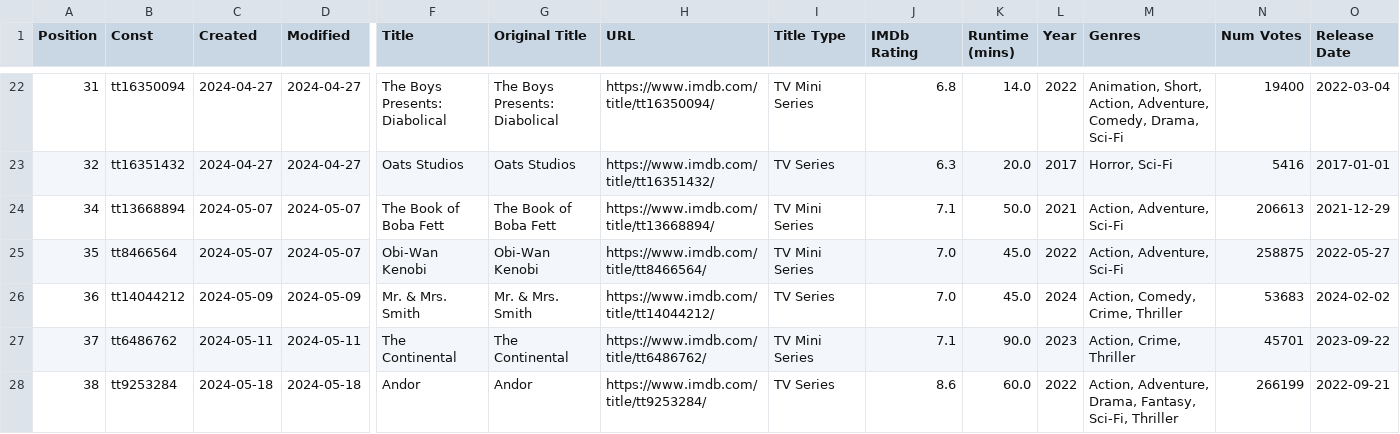
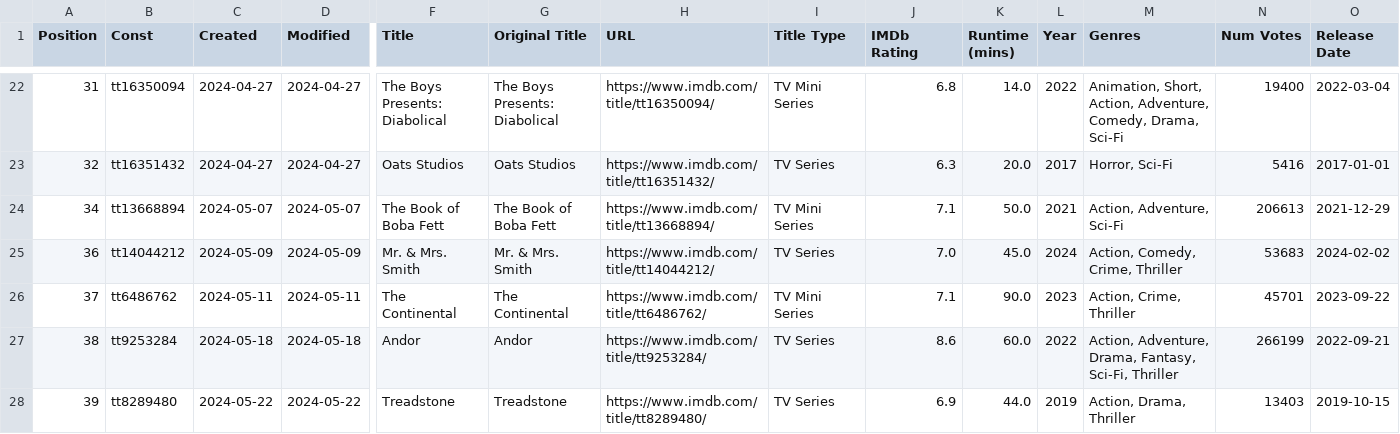
Before and after one commit to Ns81000/WHATSUP, a CSV file: data/series.csv, drawn as a sheet; only a part is shown, gaps mark what is left out; the shorter side is filled out with more unchanged rows; rows hold the shown columns only; the diff names each change by its address in the sheet, - before the commit and + after, or states it on an @@ line.

```diff
--- a/data/series.csv
+++ b/data/series.csv
-row 25: 35 | tt8466564 | 2024-05-07 | 2024-05-07 | Obi-Wan Kenobi | Obi-Wan Kenobi | https://www.imdb.com/title/tt8466564/ | TV Mini Series | 7.0 | 45.0 | 2022 | Action, Adventure, Sci-Fi | 258875 | 2022-05-27
```
Also changed, not shown: data/movies.csv, 14 other files.
